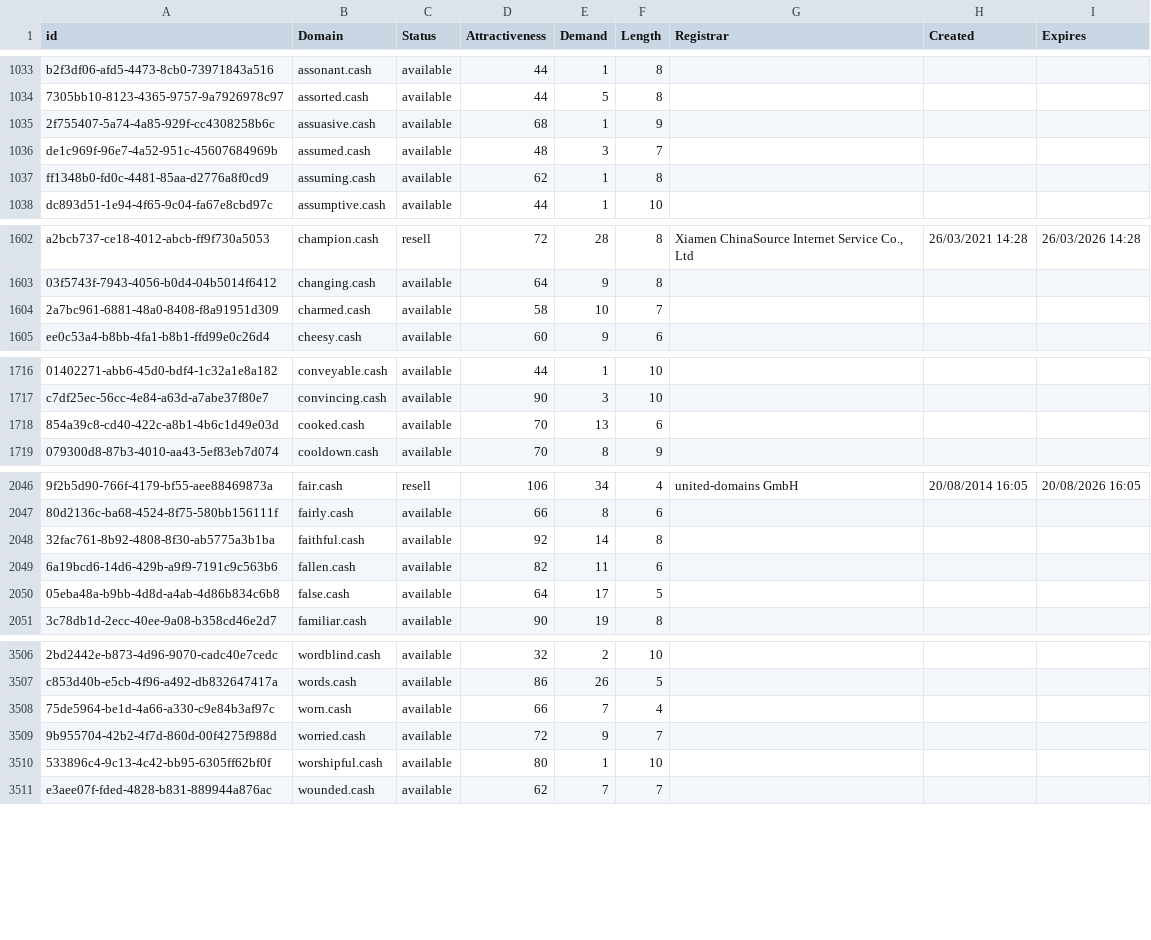
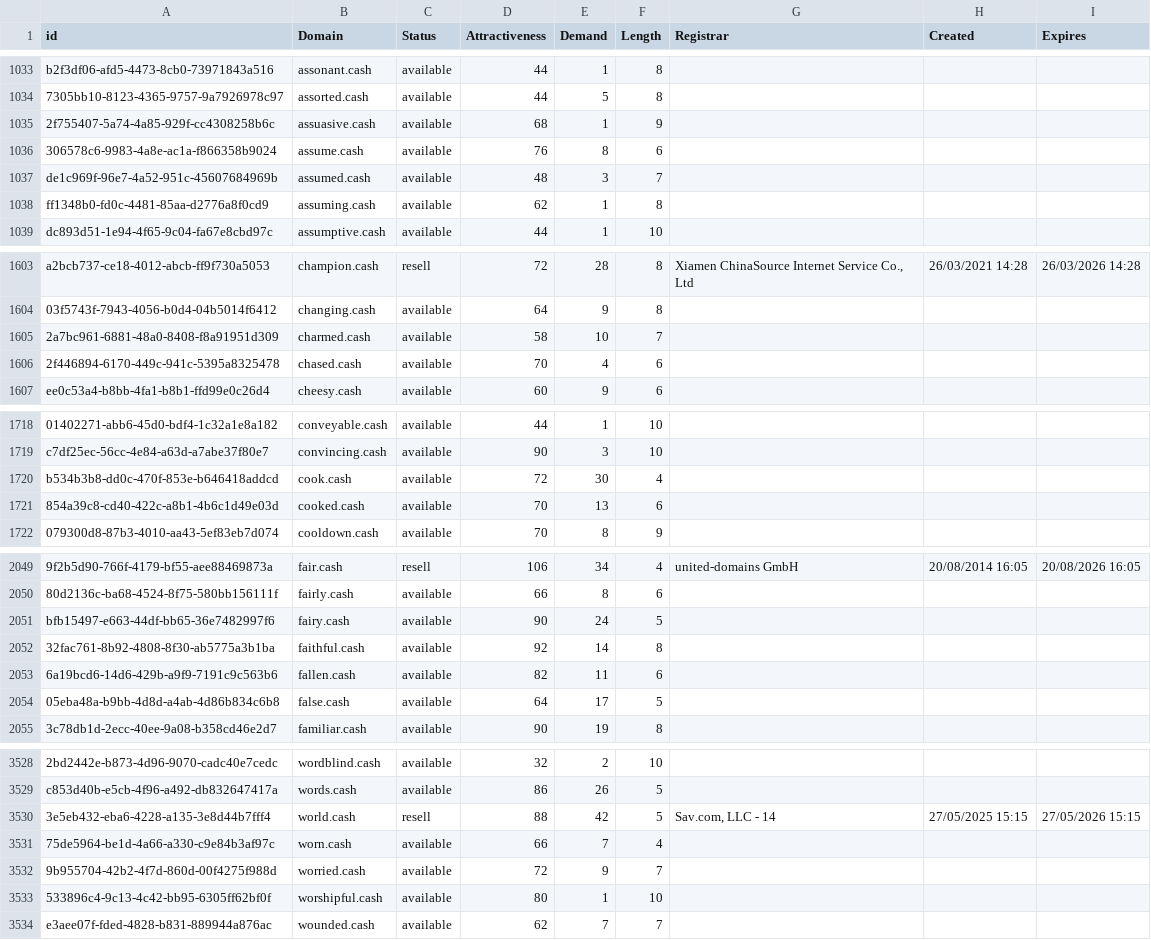
Before and after one commit to UniqueDomains/cash-oneword-domains, a CSV file: cash.csv, drawn as a sheet; only a part is shown, gaps mark what is left out; the diff covers the shown part only; the diff names each change by its address in the sheet, - before the commit and + after, or states it on an @@ line.

```diff
--- a/cash.csv
+++ b/cash.csv
+row 1036: 306578c6-9983-4a8e-ac1a-f866358b9024 | assume.cash | available | 76 | 8 | 6
+row 1606: 2f446894-6170-449c-941c-5395a8325478 | chased.cash | available | 70 | 4 | 6
+row 1720: b534b3b8-dd0c-470f-853e-b646418addcd | cook.cash | available | 72 | 30 | 4
+row 2051: bfb15497-e663-44df-bb65-36e7482997f6 | fairy.cash | available | 90 | 24 | 5
+row 3530: 3e5eb432-eba6-4228-a135-3e8d44b7fff4 | world.cash | resell | 88 | 42 | 5 | Sav.com, LLC - 14 | 27/05/2025 15:15 | 27/05/2026 15:15
```
Also changed, not shown: 18 added rows elsewhere in this file, 2 other files.
